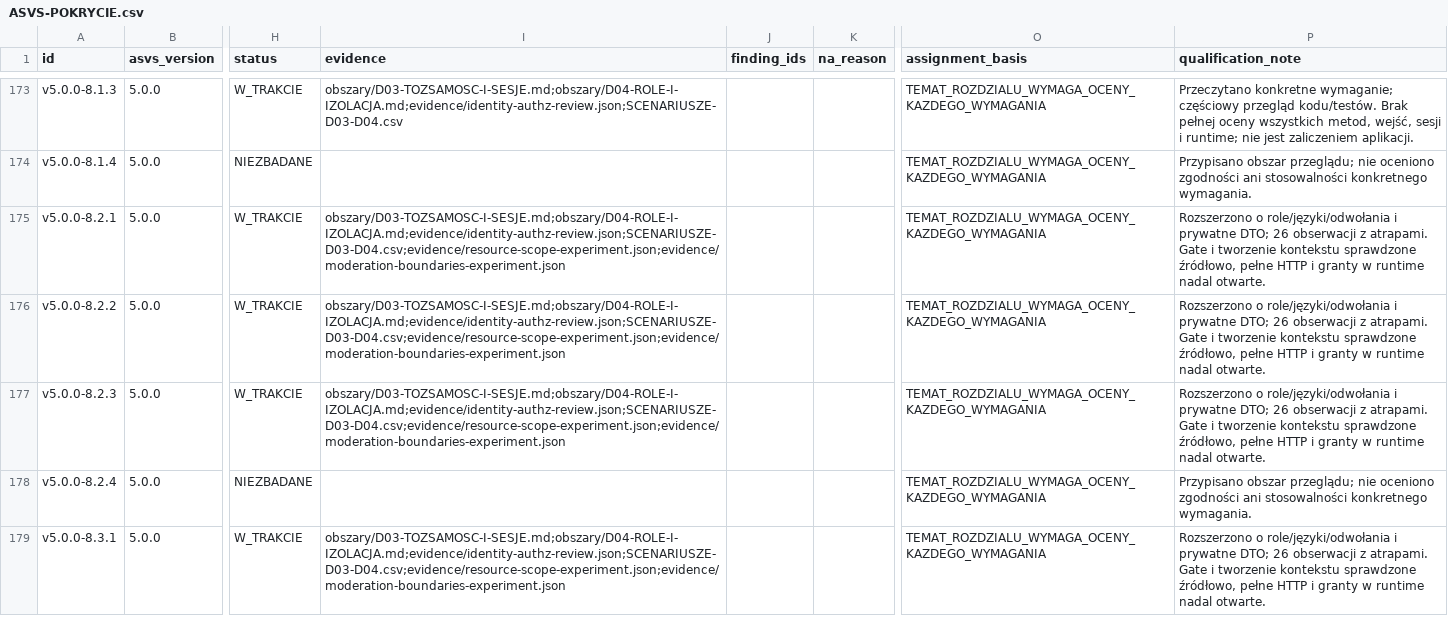
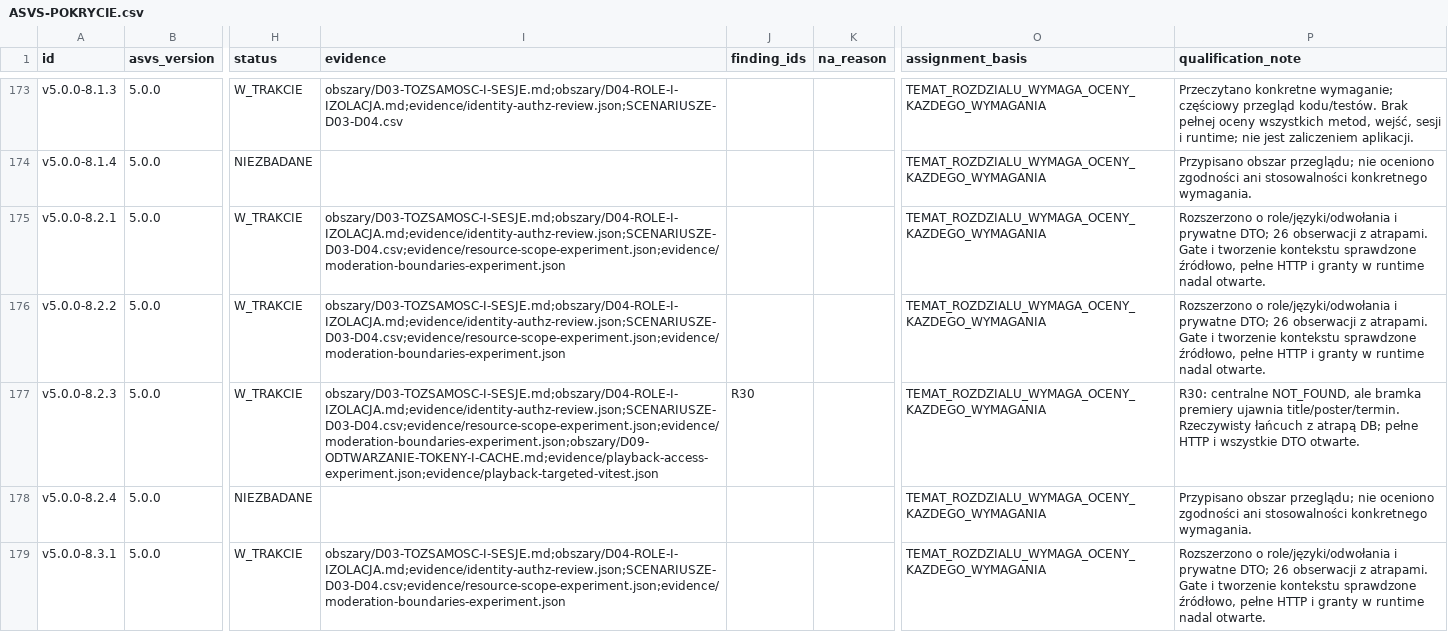
Before and after one commit to pawelekbyra/polutek-pl, a CSV file: docs/audit/2026-11-01-platform-research/program-audytu/ASVS-POKRYCIE.csv, drawn as a sheet; only a part is shown, gaps mark what is left out; the diff covers the shown part only; the diff names each change by its address in the sheet, - before the commit and + after, or states it on an @@ line.

Commit message:
docs: audit playback token and cache access boundaries

```diff
--- a/docs/audit/2026-11-01-platform-research/program-audytu/ASVS-POKRYCIE.csv
+++ b/docs/audit/2026-11-01-platform-research/program-audytu/ASVS-POKRYCIE.csv
-I177 (evidence): obszary/D03-TOZSAMOSC-I-SESJE.md;obszary/D04-ROLE-I-IZOLACJA.md;evidence/identity-authz-review.json;SCENARIUSZE-D03-D04.csv;evidence/resource-scope-experiment.json;evidence/moderation-boundaries-experiment.json
+I177 (evidence): obszary/D03-TOZSAMOSC-I-SESJE.md;obszary/D04-ROLE-I-IZOLACJA.md;evidence/identity-authz-review.json;SCENARIUSZE-D03-D04.csv;evidence/resource-scope-experiment.json;evidence/moderation-boundaries-experiment.json;obszary/D09-ODTWARZANIE-TOKENY-I-CACHE.md;evidence/playback-access-experiment.json;evidence/playback-targeted-vitest.json
-J177 (finding_ids): (empty)
+J177 (finding_ids): R30
-P177 (qualification_note): Rozszerzono o role/języki/odwołania i prywatne DTO; 26 obserwacji z atrapami. Gate i tworzenie kontekstu sprawdzone źródłowo, pełne HTTP i granty w runtime nadal otwarte.
+P177 (qualification_note): R30: centralne NOT_FOUND, ale bramka premiery ujawnia title/poster/termin. Rzeczywisty łańcuch z atrapą DB; pełne HTTP i wszystkie DTO otwarte.
```
Also changed, not shown: 16 edited cells elsewhere in this file, docs/audit/2026-11-01-platform-research/program-audytu/POKRYCIE.csv, docs/audit/2026-11-01-platform-research/program-audytu/POWIERZCHNIA-WEJSC.csv, 21 other files.
